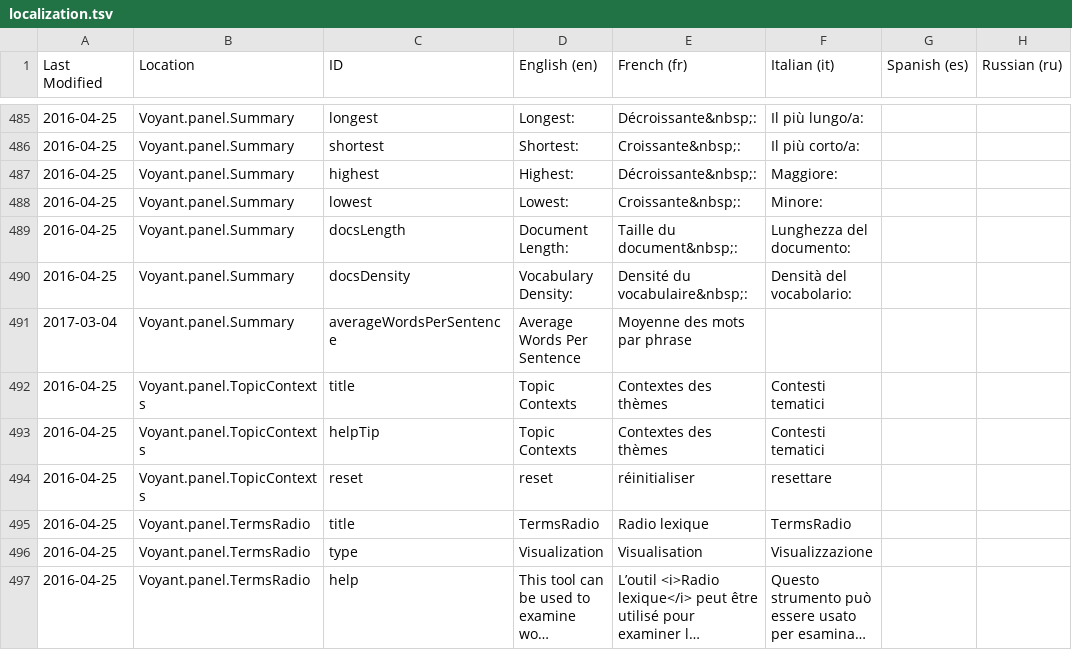
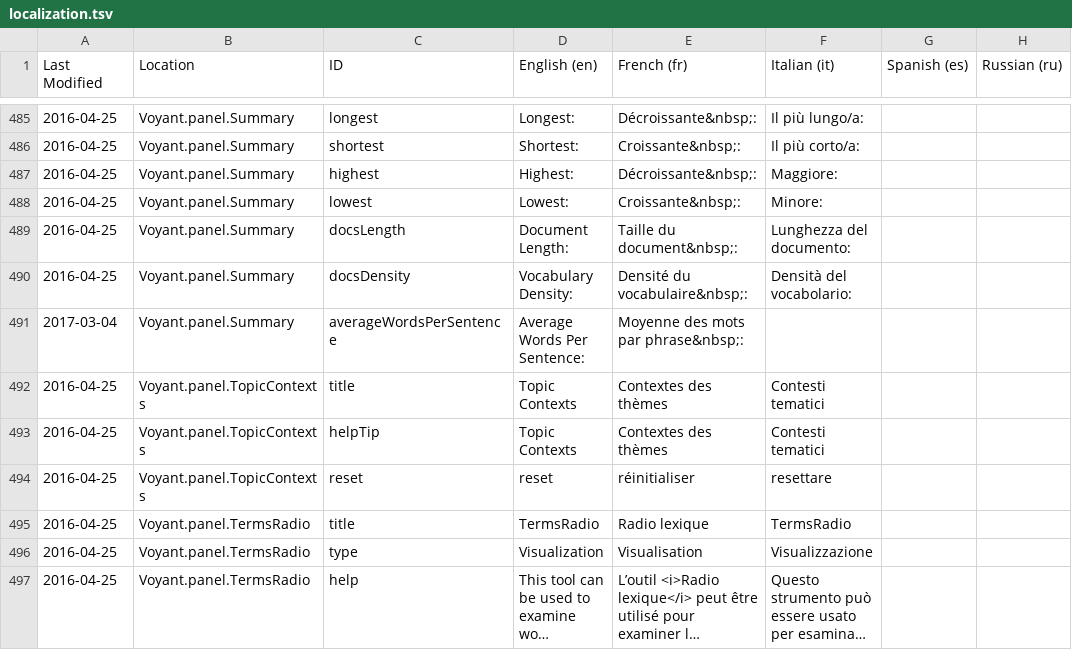
Before and after one commit to sgsinclair/Voyant, a TSV file: src/main/webapp/resources/voyant/current/localization.tsv, drawn as a sheet; only a part is shown, gaps mark what is left out; long unchanged cells end in …; the diff names each change by its address in the sheet, - before the commit and + after, or states it on an @@ line.

Commit message:
show vocab density and words per sentence even with just one doc

```diff
--- a/src/main/webapp/resources/voyant/current/localization.tsv
+++ b/src/main/webapp/resources/voyant/current/localization.tsv
-D491 (English (en)): Average Words Per Sentence
+D491 (English (en)): Average Words Per Sentence:
-E491 (French (fr)): Moyenne des mots par phrase
+E491 (French (fr)): Moyenne des mots par phrase&nbsp;:
```
Also changed, not shown: 12 other files.
